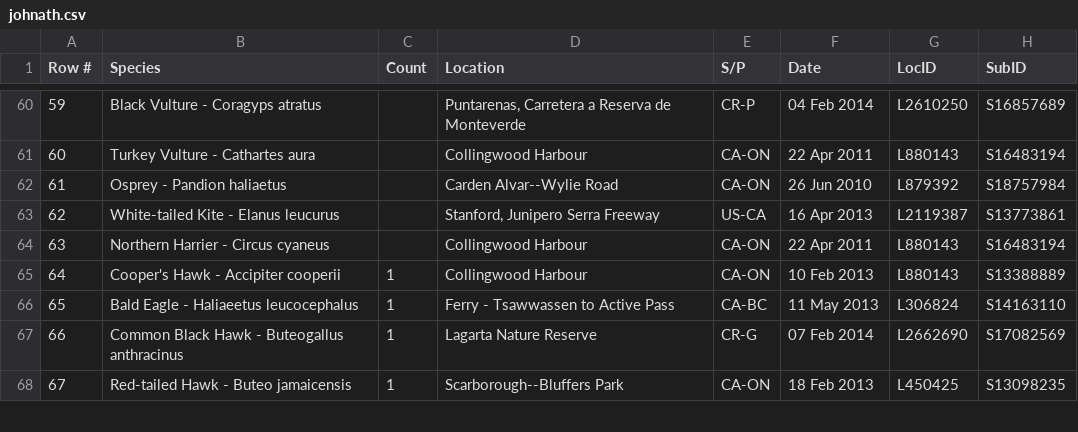
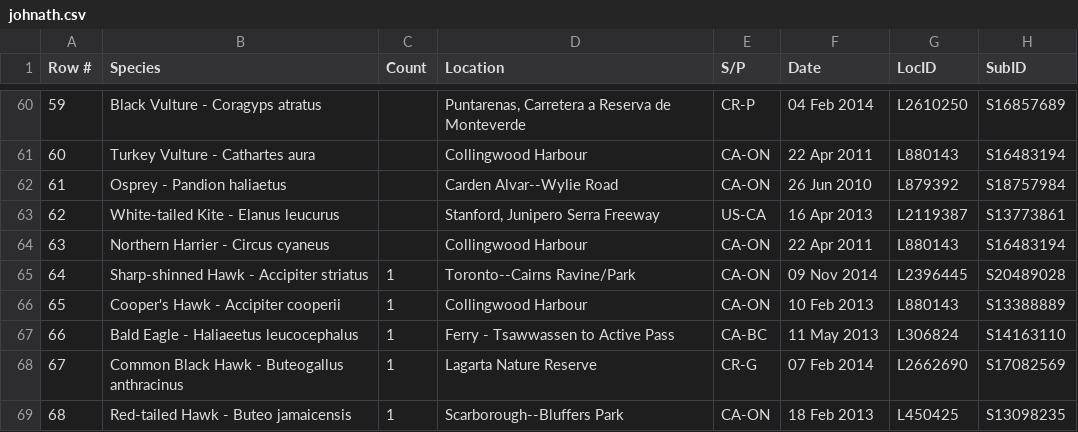
Before and after one commit to johnath/ebird, a CSV file: johnath.csv, drawn as a sheet; only a part is shown, gaps mark what is left out; addresses are those after the commit; the diff names each change by its address in the sheet, - before the commit and + after, or states it on an @@ line.

Commit message:
Add Sharpie

```diff
--- a/johnath.csv
+++ b/johnath.csv
+row 65: 64 | Sharp-shinned Hawk - Accipiter striatus | 1 | Toronto--Cairns Ravine/Park | CA-ON | 09 Nov 2014 | L2396445 | S20489028
@@ column A (Row #) renumbered from row 66 down @@
```
